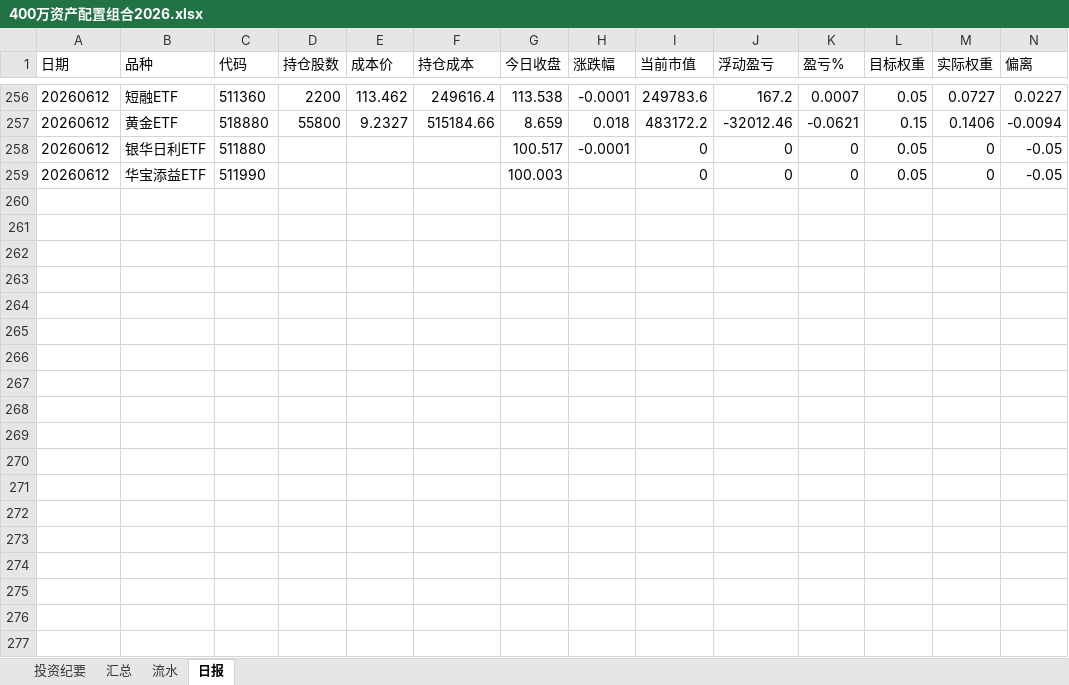
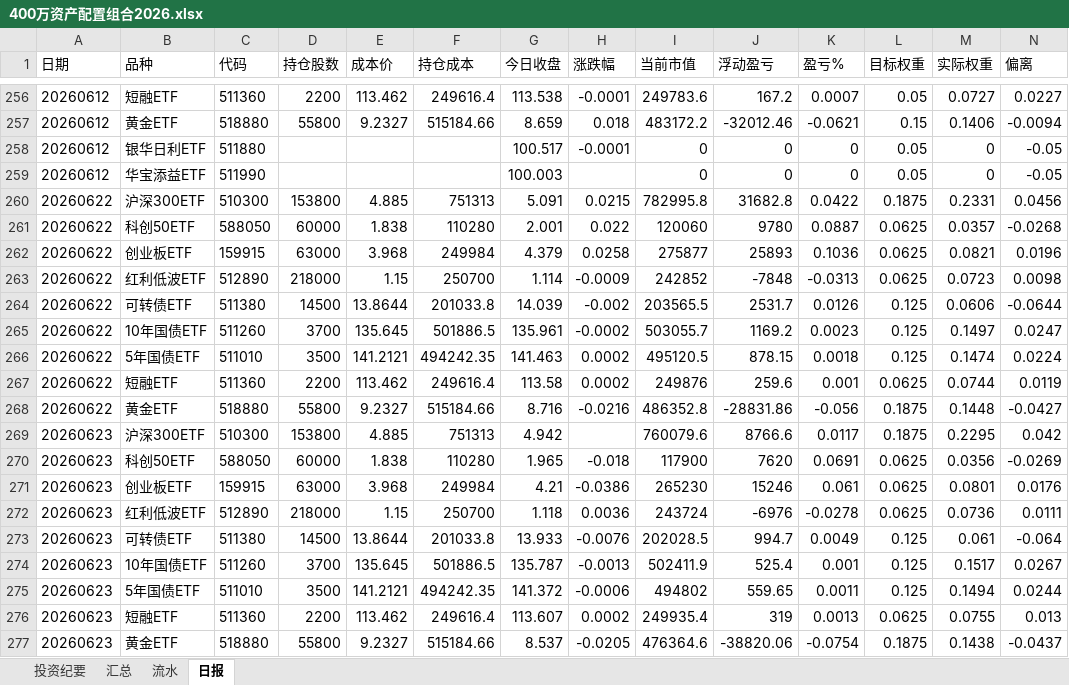
Before and after one commit to wj009-sys/cc-data, an Excel workbook: 400万资产配置组合2026.xlsx, sheet 日报, drawn as a sheet; only a part is shown, gaps mark what is left out; values as stored, in another font and other column widths than the file's, no borders; rows hold the shown columns only; the diff covers the shown part only; the diff names each change by its address in the sheet, - before the commit and + after, or states it on an @@ line.

Commit message:
fix: 适配路径 & 绕过代理 & 修复仪表盘日期同步
- 硬编码路径 d:\cc-data\ → C:\Users\65004\Desktop\小白\cc-data- 所有 Tushare 脚本添加 NO_PROXY 绕过系统代理
- 修复 SEED_DAILY 同步逻辑：仅信任 9行/天+8位日期的新格式数据
- 仪表盘日期更新至 2026-06-24

```diff
--- a/400万资产配置组合2026.xlsx (sheet 日报)
+++ b/400万资产配置组合2026.xlsx (sheet 日报)
+row 260: 20260622 | 沪深300ETF | 510300 | 153800 | 4.885 | 751313 | 5.091 | 0.0215 | 782995.8 | 31682.8 | 0.0422 | 0.1875 | 0.2331 | 0.0456
+row 261: 20260622 | 科创50ETF | 588050 | 60000 | 1.838 | 110280 | 2.001 | 0.022 | 120060 | 9780 | 0.0887 | 0.0625 | 0.0357 | -0.0268
+row 262: 20260622 | 创业板ETF | 159915 | 63000 | 3.968 | 249984 | 4.379 | 0.0258 | 275877 | 25893 | 0.1036 | 0.0625 | 0.0821 | 0.0196
+row 263: 20260622 | 红利低波ETF | 512890 | 218000 | 1.15 | 250700 | 1.114 | -0.0009 | 242852 | -7848 | -0.0313 | 0.0625 | 0.0723 | 0.0098
+row 264: 20260622 | 可转债ETF | 511380 | 14500 | 13.8644 | 201033.8 | 14.039 | -0.002 | 203565.5 | 2531.7 | 0.0126 | 0.125 | 0.0606 | -0.0644
+row 265: 20260622 | 10年国债ETF | 511260 | 3700 | 135.645 | 501886.5 | 135.961 | -0.0002 | 503055.7 | 1169.2 | 0.0023 | 0.125 | 0.1497 | 0.0247
+row 266: 20260622 | 5年国债ETF | 511010 | 3500 | 141.2121 | 494242.35 | 141.463 | 0.0002 | 495120.5 | 878.15 | 0.0018 | 0.125 | 0.1474 | 0.0224
+row 267: 20260622 | 短融ETF | 511360 | 2200 | 113.462 | 249616.4 | 113.58 | 0.0002 | 249876 | 259.6 | 0.001 | 0.0625 | 0.0744 | 0.0119
+row 268: 20260622 | 黄金ETF | 518880 | 55800 | 9.2327 | 515184.66 | 8.716 | -0.0216 | 486352.8 | -28831.86 | -0.056 | 0.1875 | 0.1448 | -0.0427
+row 269: 20260623 | 沪深300ETF | 510300 | 153800 | 4.885 | 751313 | 4.942 |  | 760079.6 | 8766.6 | 0.0117 | 0.1875 | 0.2295 | 0.042
+row 270: 20260623 | 科创50ETF | 588050 | 60000 | 1.838 | 110280 | 1.965 | -0.018 | 117900 | 7620 | 0.0691 | 0.0625 | 0.0356 | -0.0269
+row 271: 20260623 | 创业板ETF | 159915 | 63000 | 3.968 | 249984 | 4.21 | -0.0386 | 265230 | 15246 | 0.061 | 0.0625 | 0.0801 | 0.0176
+row 272: 20260623 | 红利低波ETF | 512890 | 218000 | 1.15 | 250700 | 1.118 | 0.0036 | 243724 | -6976 | -0.0278 | 0.0625 | 0.0736 | 0.0111
+row 273: 20260623 | 可转债ETF | 511380 | 14500 | 13.8644 | 201033.8 | 13.933 | -0.0076 | 202028.5 | 994.7 | 0.0049 | 0.125 | 0.061 | -0.064
+row 274: 20260623 | 10年国债ETF | 511260 | 3700 | 135.645 | 501886.5 | 135.787 | -0.0013 | 502411.9 | 525.4 | 0.001 | 0.125 | 0.1517 | 0.0267
+row 275: 20260623 | 5年国债ETF | 511010 | 3500 | 141.2121 | 494242.35 | 141.372 | -0.0006 | 494802 | 559.65 | 0.0011 | 0.125 | 0.1494 | 0.0244
+row 276: 20260623 | 短融ETF | 511360 | 2200 | 113.462 | 249616.4 | 113.607 | 0.0002 | 249935.4 | 319 | 0.0013 | 0.0625 | 0.0755 | 0.013
+row 277: 20260623 | 黄金ETF | 518880 | 55800 | 9.2327 | 515184.66 | 8.537 | -0.0205 | 476364.6 | -38820.06 | -0.0754 | 0.1875 | 0.1438 | -0.0437
```
Also changed, not shown: 9 added rows elsewhere in this sheet, sheet 汇总, sheet 流水, 10 other files.
